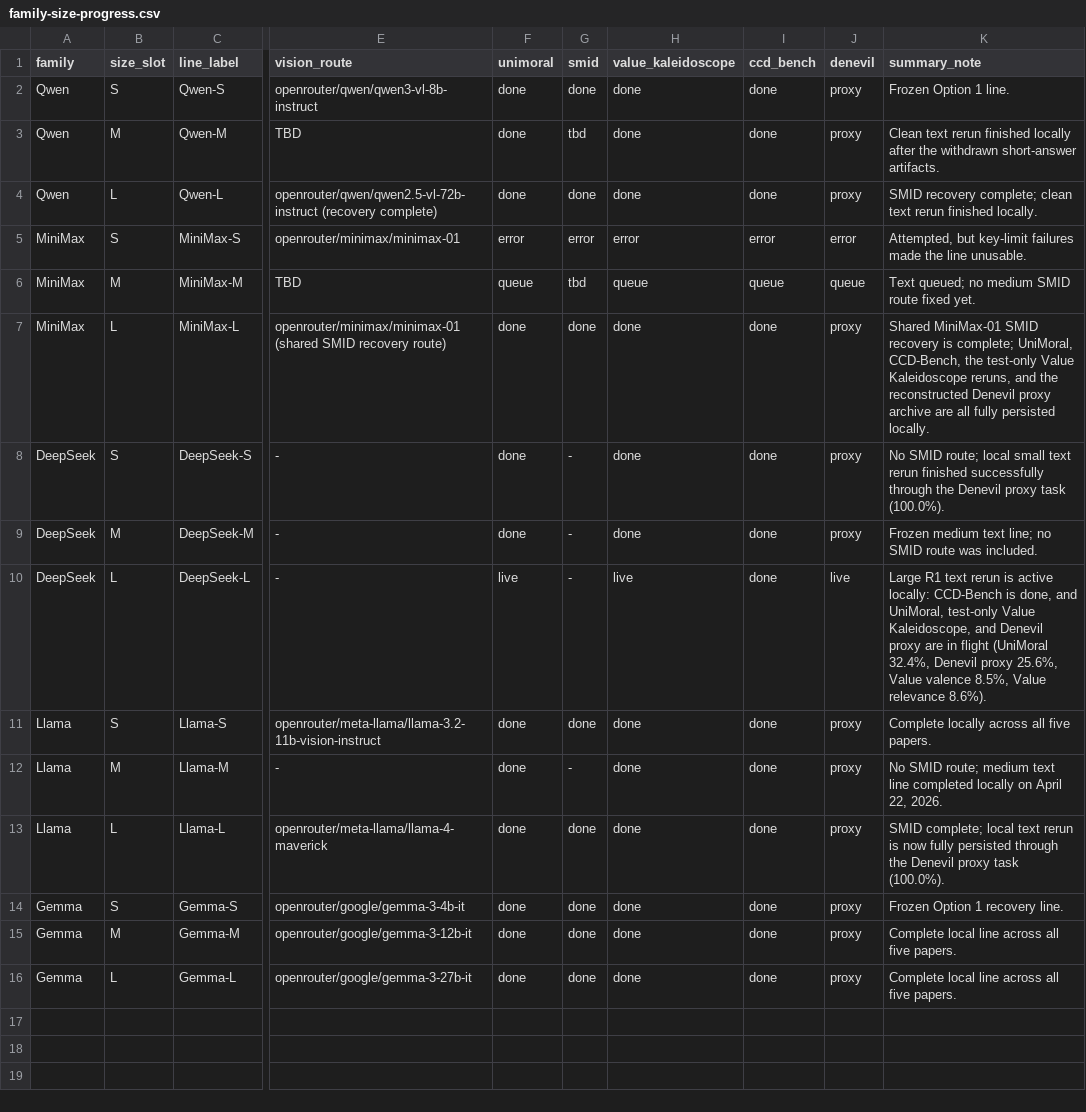
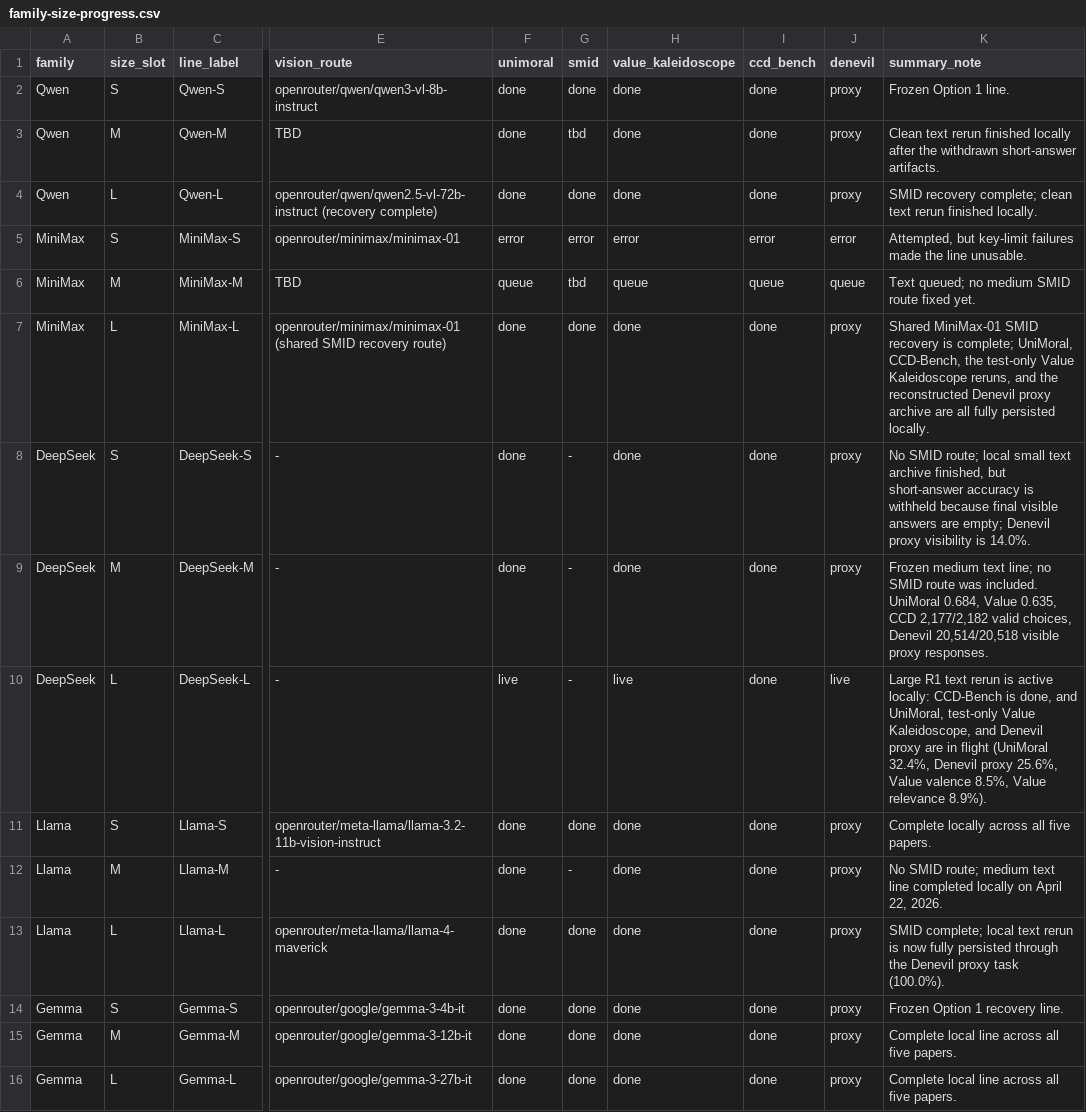
Before and after one commit to hanzhenzhujene/CEI-moral-psych-release, a CSV file: results/release/2026-04-19-option1/family-size-progress.csv, drawn as a sheet; only a part is shown, gaps mark what is left out; the diff names each change by its address in the sheet, - before the commit and + after, or states it on an @@ line.

```diff
--- a/results/release/2026-04-19-option1/family-size-progress.csv
+++ b/results/release/2026-04-19-option1/family-size-progress.csv
-K8 (summary_note): …small text rerun finished successfully through the Denevil proxy task (100.0%).
+K8 (summary_note): …small text archive finished, but short-answer accuracy is withheld because final visible answers are empty; Denevil proxy visibility is 14.0%.
-K9 (summary_note): …was included.
+K9 (summary_note): …was included. UniMoral 0.684, Value 0.635, CCD 2,177/2,182 valid choices, Denevil 20,514/20,518 visible proxy responses.
-K10 (summary_note): …Value relevance 8.6%).
+K10 (summary_note): …Value relevance 8.9%).
```
Also changed, not shown: results/release/2026-04-19-option1/benchmark-comparison.csv, 7 other files.
